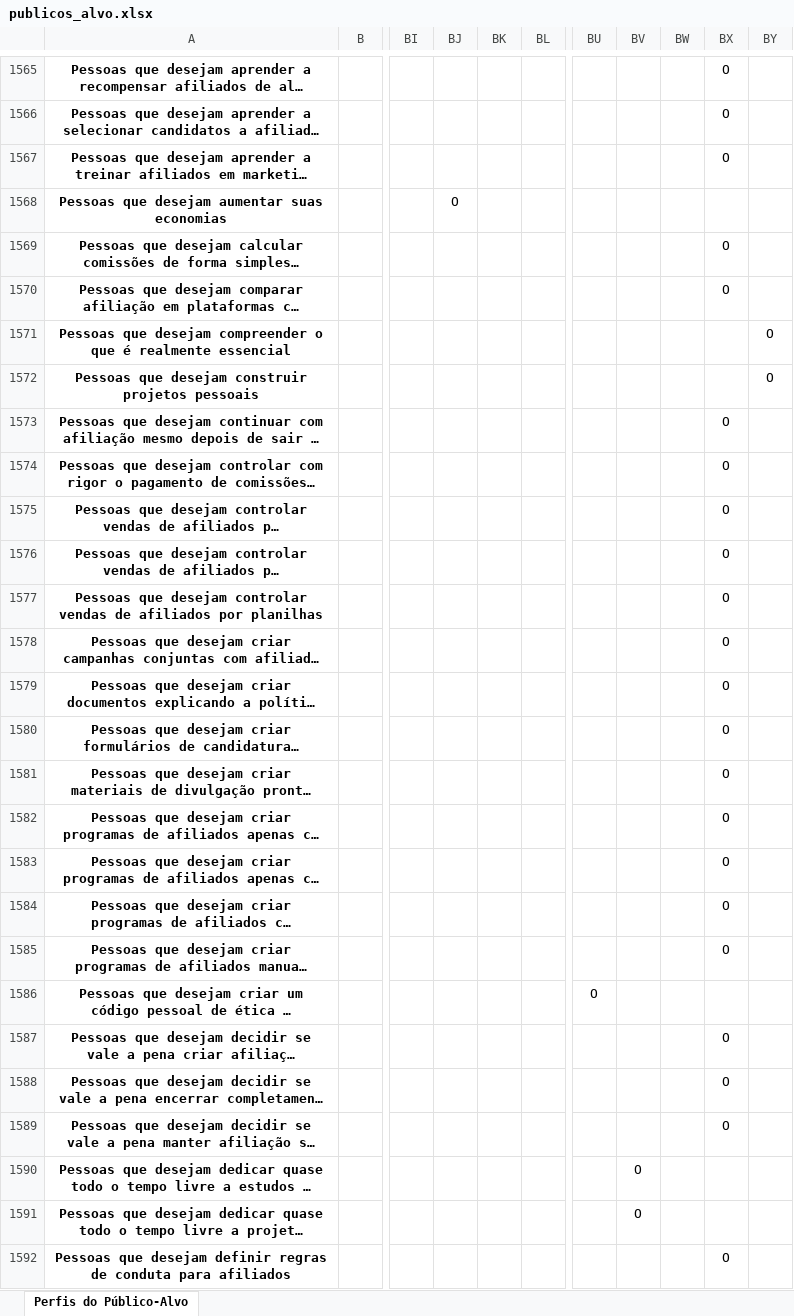
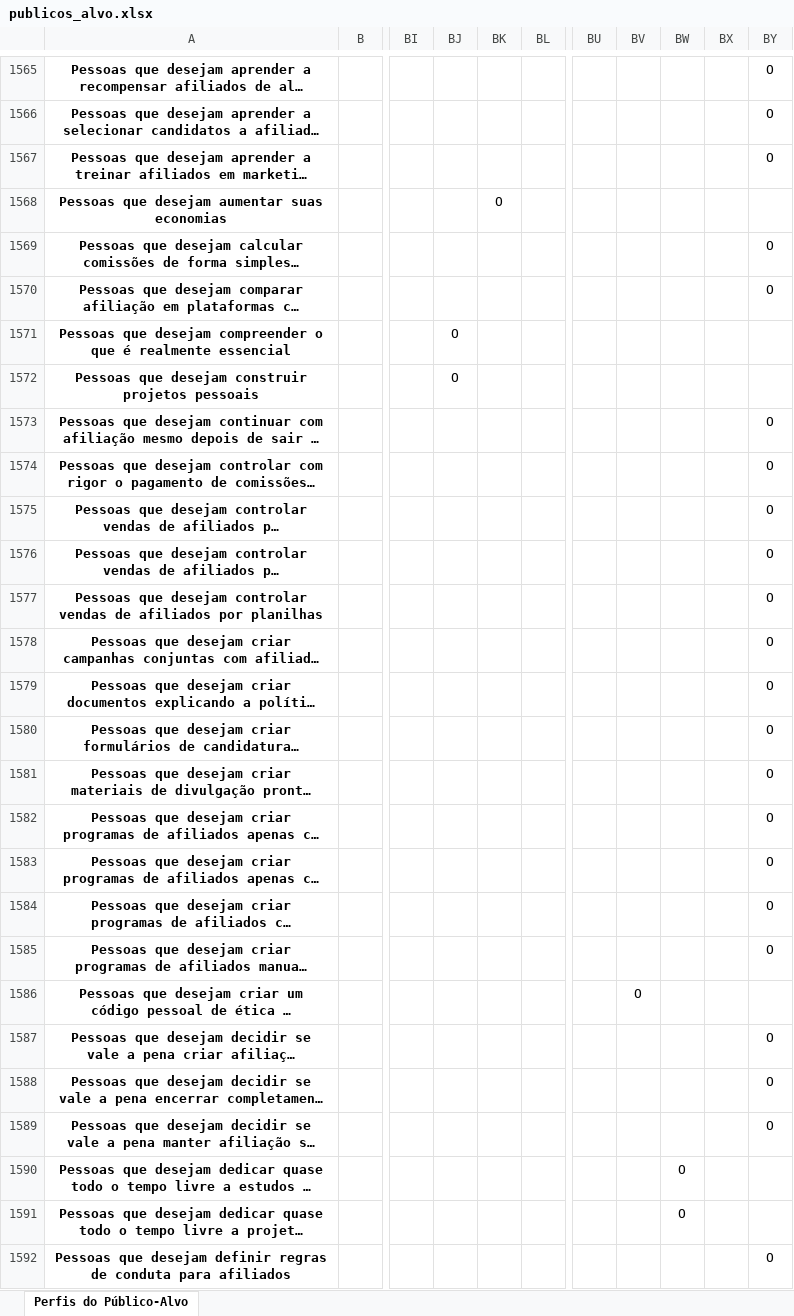
Before and after one commit to tautologias345/colecaum_docs_autodesenvolvimento_ethico, an Excel workbook: publicos_alvo.xlsx, sheet Perfis do Público-Alvo, drawn as a sheet; only a part is shown, gaps mark what is left out; long unchanged cells end in …; values as stored, in another font and other column widths than the file's, no borders; the diff covers the shown part only; the diff names each change by its address in the sheet, - before the commit and + after, or states it on an @@ line.

```diff
--- a/publicos_alvo.xlsx (sheet Perfis do Público-Alvo)
+++ b/publicos_alvo.xlsx (sheet Perfis do Público-Alvo)
-BX1565:BX1567: O
+BX1565:BX1567: (empty)
-BY1565:BY1567: (empty)
+BY1565:BY1567: O
-BJ1568: O
+BJ1568: (empty)
-BK1568: (empty)
+BK1568: O
-BX1569:BX1570: O
+BX1569:BX1570: (empty)
-BY1569:BY1570: (empty)
+BY1569:BY1570: O
-BJ1571:BJ1572: (empty)
+BJ1571:BJ1572: O
-BY1571:BY1572: O
+BY1571:BY1572: (empty)
-BX1573:BX1585: O
+BX1573:BX1585: (empty)
-BY1573:BY1585: (empty)
+BY1573:BY1585: O
-BU1586: O
+BU1586: (empty)
-BV1586: (empty)
+BV1586: O
-BX1587:BX1589: O
+BX1587:BX1589: (empty)
-BY1587:BY1589: (empty)
+BY1587:BY1589: O
-BV1590:BV1591: O
+BV1590:BV1591: (empty)
-BW1590:BW1591: (empty)
+BW1590:BW1591: O
-BX1592: O
+BX1592: (empty)
-BY1592: (empty)
+BY1592: O
```
Also changed, not shown: 1684 edited cells elsewhere in this sheet.
